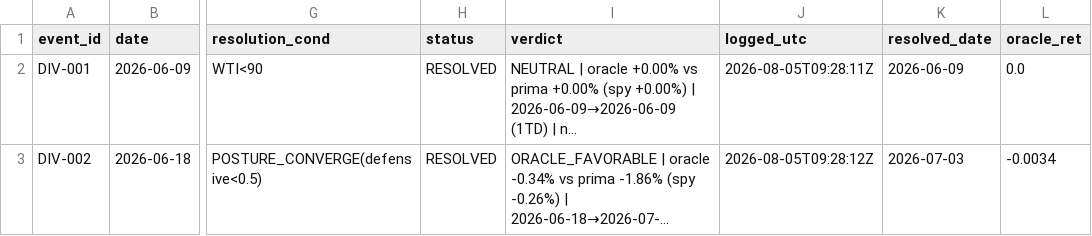
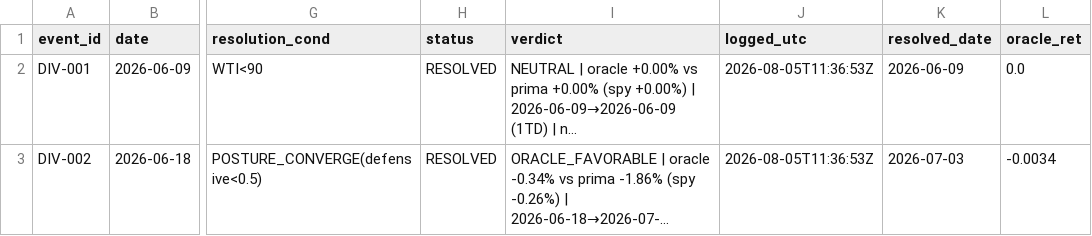
Before and after one commit to daifulee/argus-public-data, a CSV file: oracle/divergence_log.csv, drawn as a sheet; only a part is shown, gaps mark what is left out; long unchanged cells end in …; the diff names each change by its address in the sheet, - before the commit and + after, or states it on an @@ line.

Commit message:
🦅 Brief update: oracle/divergence_log.csv

```diff
--- a/oracle/divergence_log.csv
+++ b/oracle/divergence_log.csv
-J2 (logged_utc): 2026-08-05T09:28:11Z
+J2 (logged_utc): 2026-08-05T11:36:53Z
-J3 (logged_utc): 2026-08-05T09:28:12Z
+J3 (logged_utc): 2026-08-05T11:36:53Z
```
